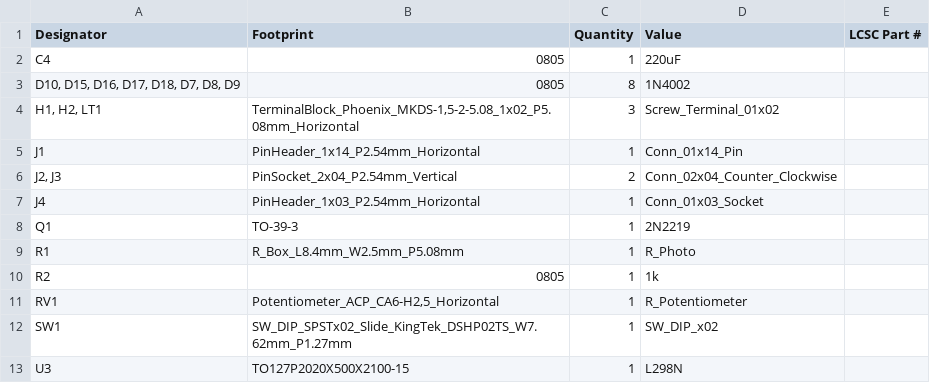
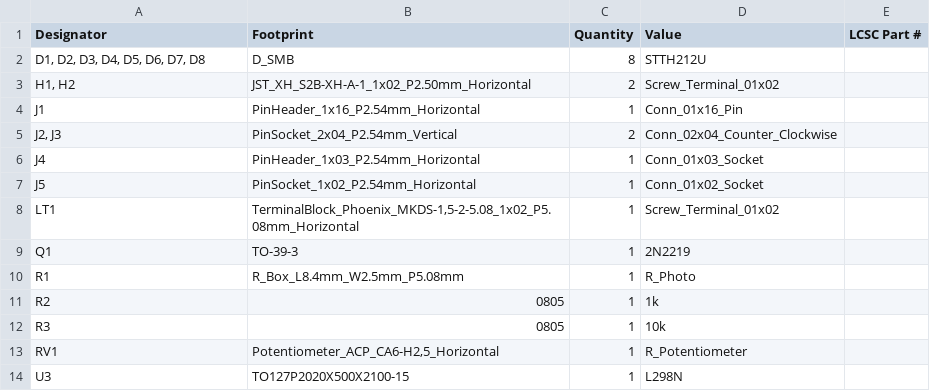
Before and after one commit to FORWARD-Walker/FORWARD-PCB, a CSV file: FORWARD-CONTROLLER/production/bom.csv, drawn as a sheet.

```diff
--- a/FORWARD-CONTROLLER/production/bom.csv
+++ b/FORWARD-CONTROLLER/production/bom.csv
@@ -1,8 +1,9 @@
 Designator,Footprint,Quantity,Value,LCSC Part #
-C4,0805,1,220uF,
-"D10, D15, D16, D17, D18, D7, D8, D9",0805,8,1N4002,
-"H1, H2, LT1","TerminalBlock_Phoenix_MKDS-1,5-2-5.08_1x02_P5.08mm_Horizontal",3,Screw_Terminal_01x02,
-J1,PinHeader_1x14_P2.54mm_Horizontal,1,Conn_01x14_Pin,
+"D1, D2, D3, D4, D5, D6, D7, D8",D_SMB,8,STTH212U,
+"H1, H2",JST_XH_S2B-XH-A-1_1x02_P2.50mm_Horizontal,2,Screw_Terminal_01x02,
+J1,PinHeader_1x16_P2.54mm_Horizontal,1,Conn_01x16_Pin,
 "J2, J3",PinSocket_2x04_P2.54mm_Vertical,2,Conn_02x04_Counter_Clockwise,
 J4,PinHeader_1x03_P2.54mm_Horizontal,1,Conn_01x03_Socket,
+J5,PinSocket_1x02_P2.54mm_Horizontal,1,Conn_01x02_Socket,
+LT1,"TerminalBlock_Phoenix_MKDS-1,5-2-5.08_1x02_P5.08mm_Horizontal",1,Screw_Terminal_01x02,
 Q1,TO-39-3,1,2N2219,
@@ -10,4 +11,4 @@ R1,R_Box_L8.4mm_W2.5mm_P5.08mm,1,R_Photo,
 R2,0805,1,1k,
+R3,0805,1,10k,
 RV1,"Potentiometer_ACP_CA6-H2,5_Horizontal",1,R_Potentiometer,
-SW1,SW_DIP_SPSTx02_Slide_KingTek_DSHP02TS_W7.62mm_P1.27mm,1,SW_DIP_x02,
 U3,TO127P2020X500X2100-15,1,L298N,
```
Also changed, not shown: FORWARD-CONTROLLER/production/positions.csv, 49 other files.
